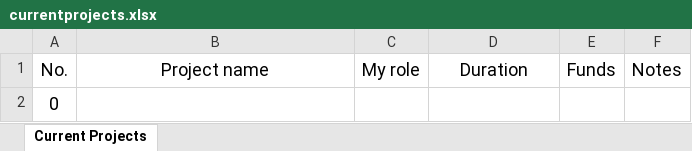
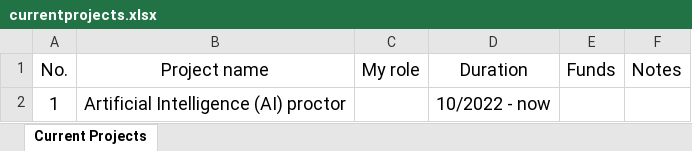
Before and after one commit to nntrivi2001/nntrivi2001.github.io, an Excel workbook: assets/data/currentprojects.xlsx, sheet Current Projects, drawn as a sheet; values as stored, in another font and other column widths than the file's, no borders; removed rows and columns are numbered as before the commit, all else as after; the diff names each change by its address in the sheet, - before the commit and + after, or states it on an @@ line.

```diff
--- a/assets/data/currentprojects.xlsx (sheet Current Projects)
+++ b/assets/data/currentprojects.xlsx (sheet Current Projects)
-row 2: 0
+row 2: 1 | Artificial Intelligence (AI) proctor |  | 10/2022 - now
```
Also changed, not shown: assets/data/finishedprojects.xlsx, assets/data/publications.xlsx, 4 other files.
